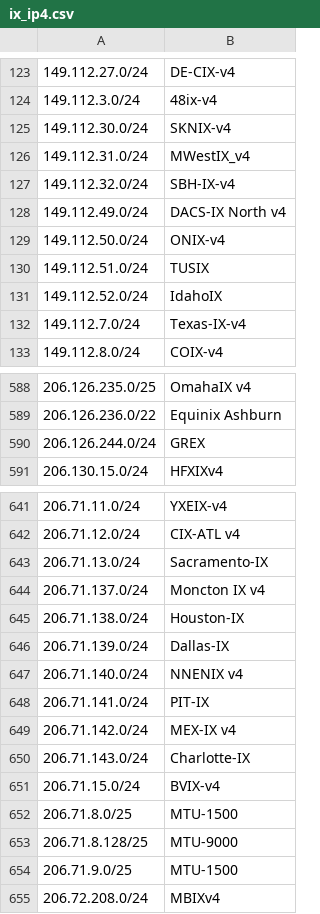
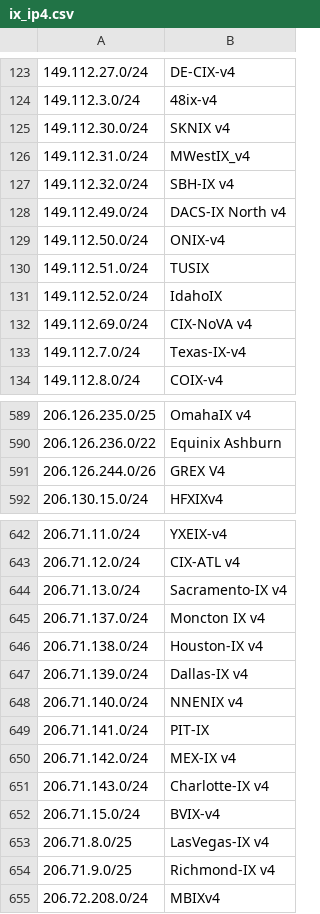
Before and after one commit to haensen/ix-networks, a CSV file: ix_ip4.csv, drawn as a sheet; only a part is shown, gaps mark what is left out; removed rows and columns are numbered as before the commit, all else as after; the diff covers the shown part only; the diff names each change by its address in the sheet, - before the commit and + after, or states it on an @@ line.

```diff
--- a/ix_ip4.csv
+++ b/ix_ip4.csv
-B125: SKNIX-v4
+B125: SKNIX v4
-B127: SBH-IX-v4
+B127: SBH-IX v4
+row 132: 149.112.69.0/24 | CIX-NoVA v4
-row 590: 206.126.244.0/24 | GREX
+row 591: 206.126.244.0/26 | GREX V4
-B644: Sacramento-IX
+B644: Sacramento-IX v4
-B646: Houston-IX
+B646: Houston-IX v4
-B647: Dallas-IX
+B647: Dallas-IX v4
-B651: Charlotte-IX
+B651: Charlotte-IX v4
-B653: MTU-1500
+B653: LasVegas-IX v4
-row 653: 206.71.8.128/25 | MTU-9000
-B654: MTU-1500
+B654: Richmond-IX v4
```
Also changed, not shown: 14 edited cells elsewhere in this file, ix_ip6.csv.
